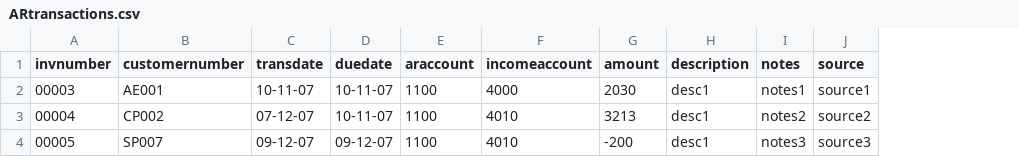
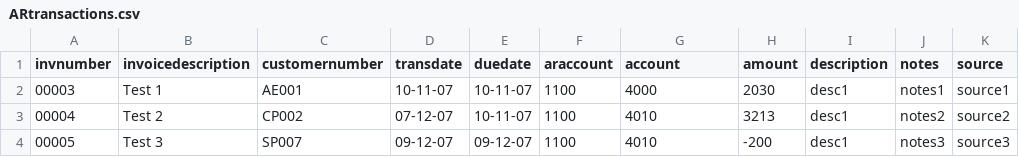
Before and after one commit to ledger123/runmyaccounts, a CSV file: samples/ARtransactions.csv, drawn as a sheet; only a part is shown; addresses are those after the commit; the diff names each change by its address in the sheet, - before the commit and + after, or states it on an @@ line.

```diff
--- a/samples/ARtransactions.csv
+++ b/samples/ARtransactions.csv
+column B (invoicedescription), rows 2-4: Test 1 | Test 2 | Test 3
-G1: incomeaccount
+G1: account
```
Also changed, not shown: samples/APtransactions.csv, 1 other file.
